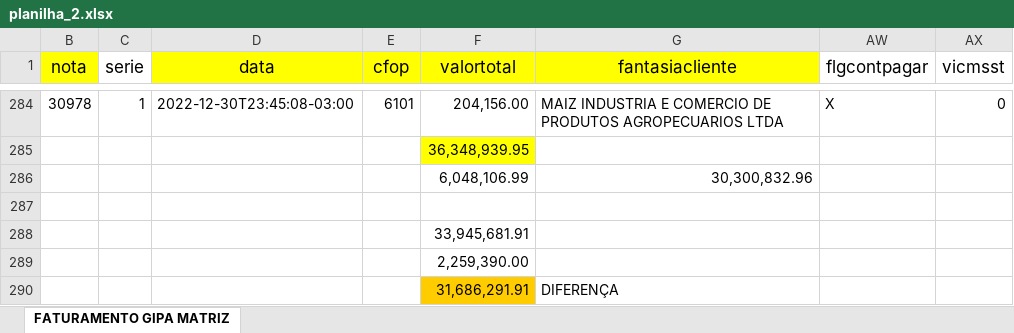
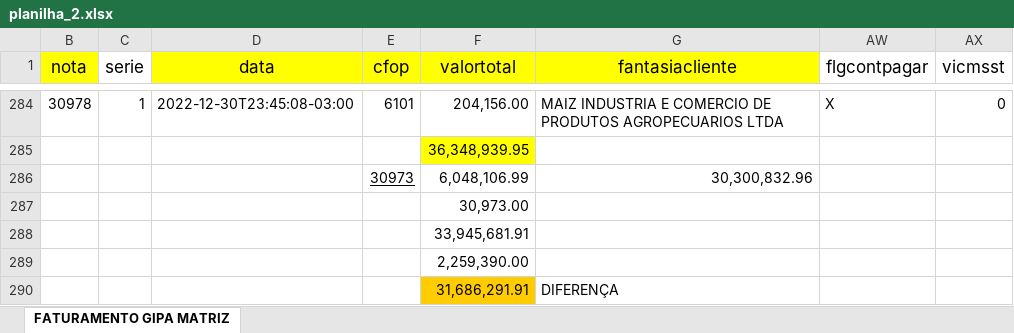
Before and after one commit to EduardoNogueiradev/Python_projects, an Excel workbook: planilha_2.xlsx, sheet FATURAMENTO GIPA MATRIZ, drawn as a sheet; only a part is shown, gaps mark what is left out; values as stored, in another font and other column widths than the file's, no borders; the diff names each change by its address in the sheet, - before the commit and + after, or states it on an @@ line.

```diff
--- a/planilha_2.xlsx (sheet FATURAMENTO GIPA MATRIZ)
+++ b/planilha_2.xlsx (sheet FATURAMENTO GIPA MATRIZ)
-E286 (cfop): (empty)
+E286 (cfop): 30973
-F287 (valortotal): (empty)
+F287 (valortotal): 30,973.00
```
Also changed, not shown: 19 other files.
